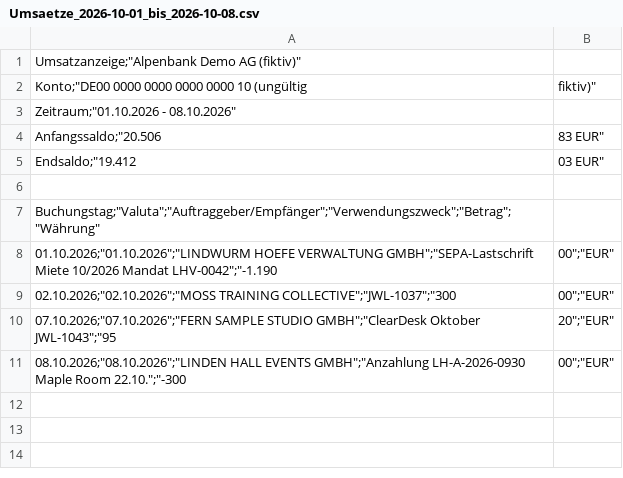
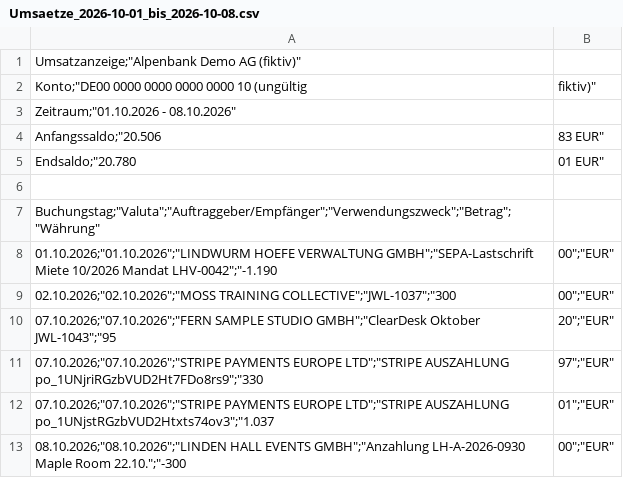
Before and after one commit to ktoetotam/agentic-ai-masterclass-starter-kit, a CSV file: data/accountant-pack/drive/Bank statements/2026-10/Umsaetze_2026-10-01_bis_2026-10-08.csv, drawn as a sheet.

```diff
--- a/data/accountant-pack/drive/Bank statements/2026-10/Umsaetze_2026-10-01_bis_2026-10-08.csv
+++ b/data/accountant-pack/drive/Bank statements/2026-10/Umsaetze_2026-10-01_bis_2026-10-08.csv
@@ -4,3 +4,3 @@
 "Anfangssaldo";"20.506,83 EUR"
-"Endsaldo";"19.412,03 EUR"
+"Endsaldo";"20.780,01 EUR"
 
@@ -10,2 +10,4 @@
 "07.10.2026";"07.10.2026";"FERN SAMPLE STUDIO GMBH";"ClearDesk Oktober JWL-1043";"95,20";"EUR"
+"07.10.2026";"07.10.2026";"STRIPE PAYMENTS EUROPE LTD";"STRIPE AUSZAHLUNG po_1UNjriRGzbVUD2Ht7FDo8rs9";"330,97";"EUR"
+"07.10.2026";"07.10.2026";"STRIPE PAYMENTS EUROPE LTD";"STRIPE AUSZAHLUNG po_1UNjstRGzbVUD2Htxts74ov3";"1.037,01";"EUR"
 "08.10.2026";"08.10.2026";"LINDEN HALL EVENTS GMBH";"Anzahlung LH-A-2026-0930 Maple Room 22.10.";"-300,00";"EUR"
```
Also changed, not shown: data/accountant-pack/answer-key/review-queue.csv, data/accountant-pack/drive/Company/Customers.csv, 21 other files.
